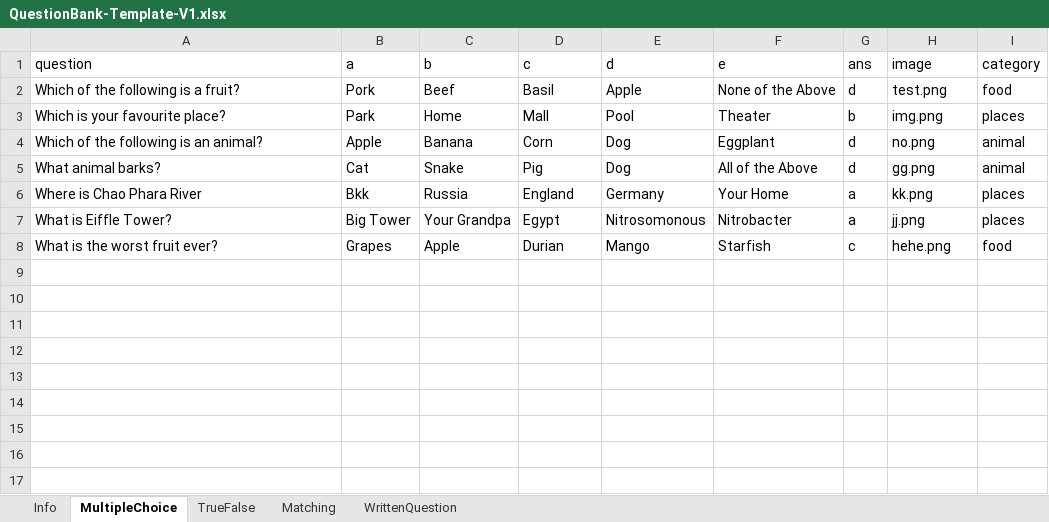
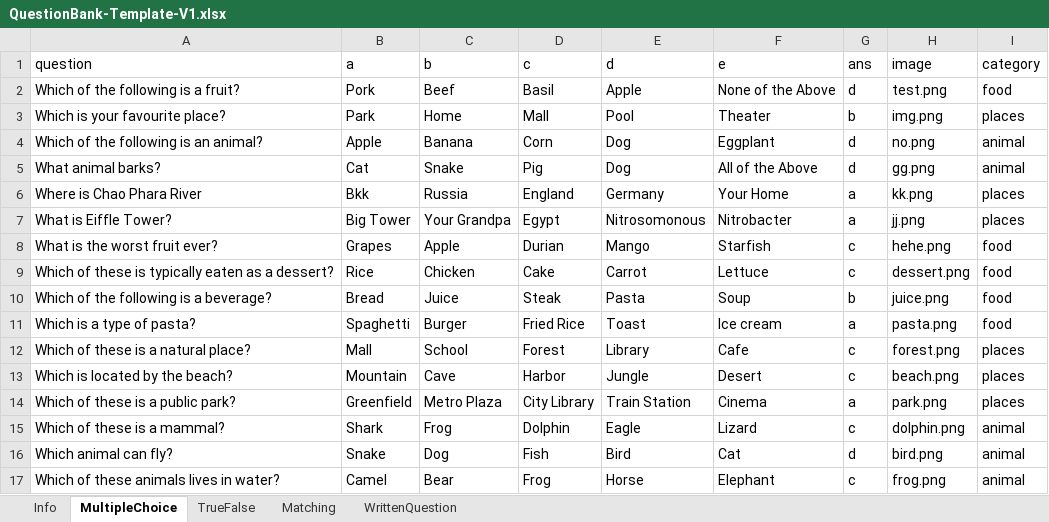
Before and after one commit to juliaizbroke/SeniorProject1, an Excel workbook: QuestionBank-Template-V1.xlsx, sheet MultipleChoice, drawn as a sheet; values as stored, in another font and other column widths than the file's, no borders; the diff names each change by its address in the sheet, - before the commit and + after, or states it on an @@ line.

```diff
--- a/QuestionBank-Template-V1.xlsx (sheet MultipleChoice)
+++ b/QuestionBank-Template-V1.xlsx (sheet MultipleChoice)
+row 9: Which of these is typically eaten as a dessert? | Rice | Chicken | Cake | Carrot | Lettuce | c | dessert.png | food
+row 10: Which of the following is a beverage? | Bread | Juice | Steak | Pasta | Soup | b | juice.png | food
+row 11: Which is a type of pasta? | Spaghetti | Burger | Fried Rice | Toast | Ice cream | a | pasta.png | food
+row 12: Which of these is a natural place? | Mall | School | Forest | Library | Cafe | c | forest.png | places
+row 13: Which is located by the beach? | Mountain | Cave | Harbor | Jungle | Desert | c | beach.png | places
+row 14: Which of these is a public park? | Greenfield | Metro Plaza | City Library | Train Station | Cinema | a | park.png | places
+row 15: Which of these is a mammal? | Shark | Frog | Dolphin | Eagle | Lizard | c | dolphin.png | animal
+row 16: Which animal can fly? | Snake | Dog | Fish | Bird | Cat | d | bird.png | animal
+row 17: Which of these animals lives in water? | Camel | Bear | Frog | Horse | Elephant | c | frog.png | animal
```
Also changed, not shown: sheet TrueFalse, sheet Matching, sheet Info, 4 other files.
